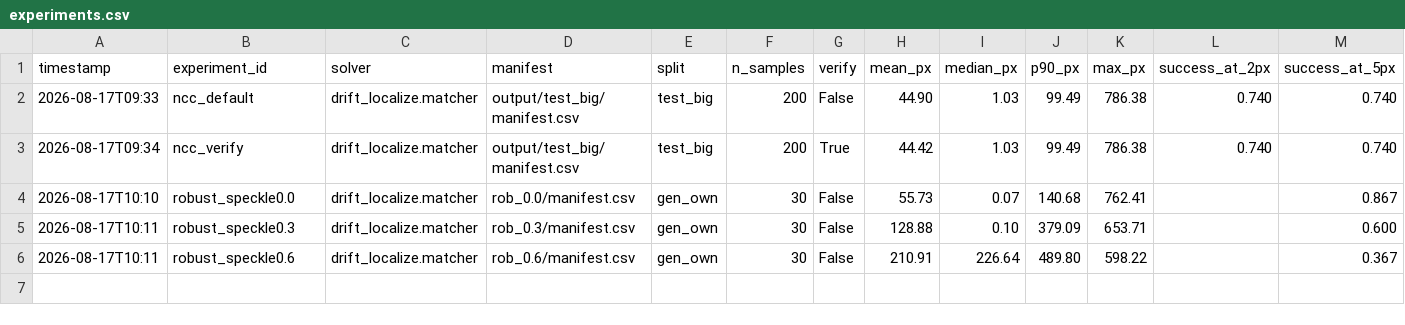
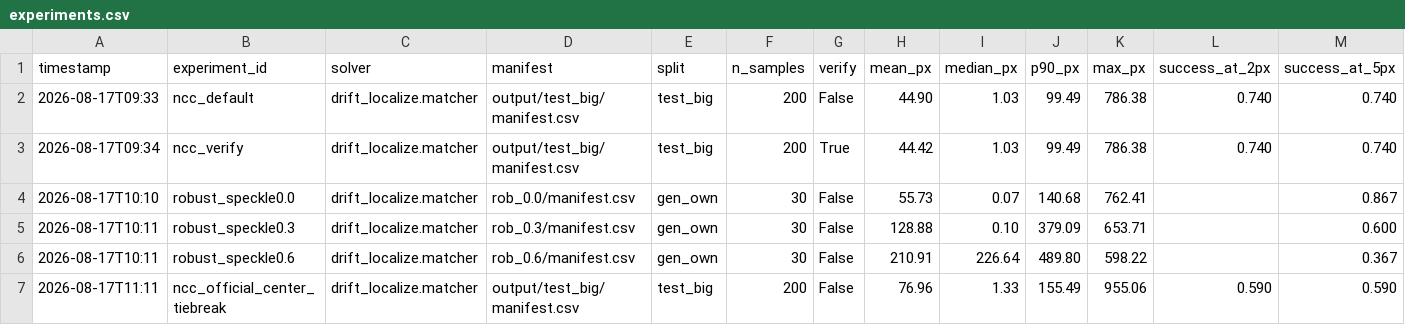
Before and after one commit to Veer-WebDev/kla-image-restoration, a CSV file: results/experiments.csv, drawn as a sheet; only a part is shown; rows hold the shown columns only; the diff names each change by its address in the sheet, - before the commit and + after, or states it on an @@ line.

```diff
--- a/results/experiments.csv
+++ b/results/experiments.csv
+row 7: 2026-08-17T11:11 | ncc_official_center_tiebreak | drift_localize.matcher | output/test_big/manifest.csv | test_big | 200 | False | 76.96 | 1.33 | 155.49 | 955.06 | 0.590 | 0.590
```
Also changed, not shown: 9 other files.
